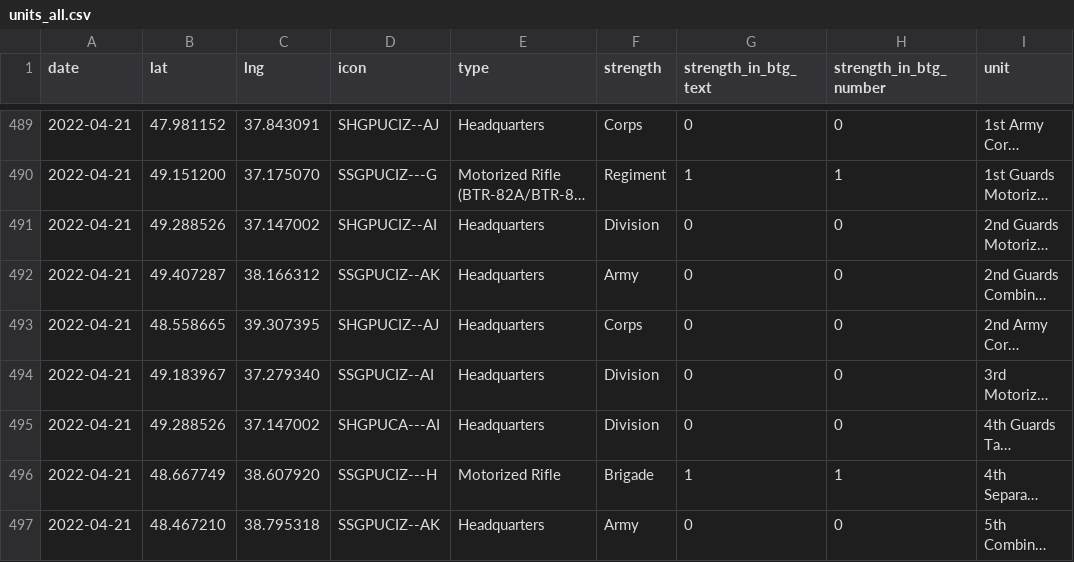
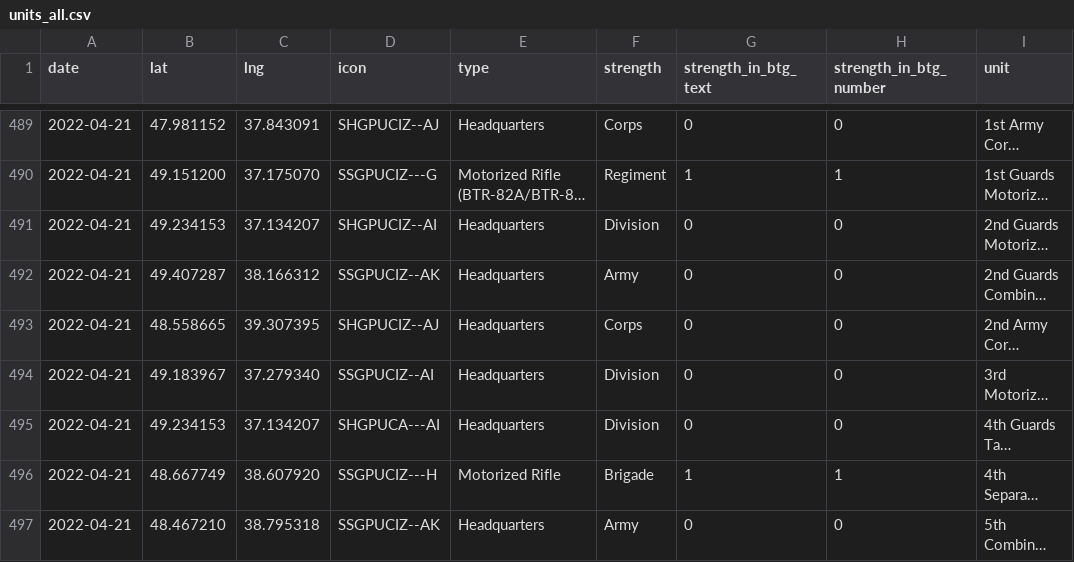
Before and after one commit to simonhuwiler/uawardata, a CSV file: data/csv/units_all.csv, drawn as a sheet; only a part is shown, gaps mark what is left out; long unchanged cells end in …; the diff names each change by its address in the sheet, - before the commit and + after, or states it on an @@ line.

```diff
--- a/data/csv/units_all.csv
+++ b/data/csv/units_all.csv
-B491 (lat): 49.288526
+B491 (lat): 49.234153
-C491 (lng): 37.147002
+C491 (lng): 37.134207
-B495 (lat): 49.288526
+B495 (lat): 49.234153
-C495 (lng): 37.147002
+C495 (lng): 37.134207
```
Also changed, not shown: data/csv/btgs_all.csv, data/csv/btgs_current.csv, 5 other files.
